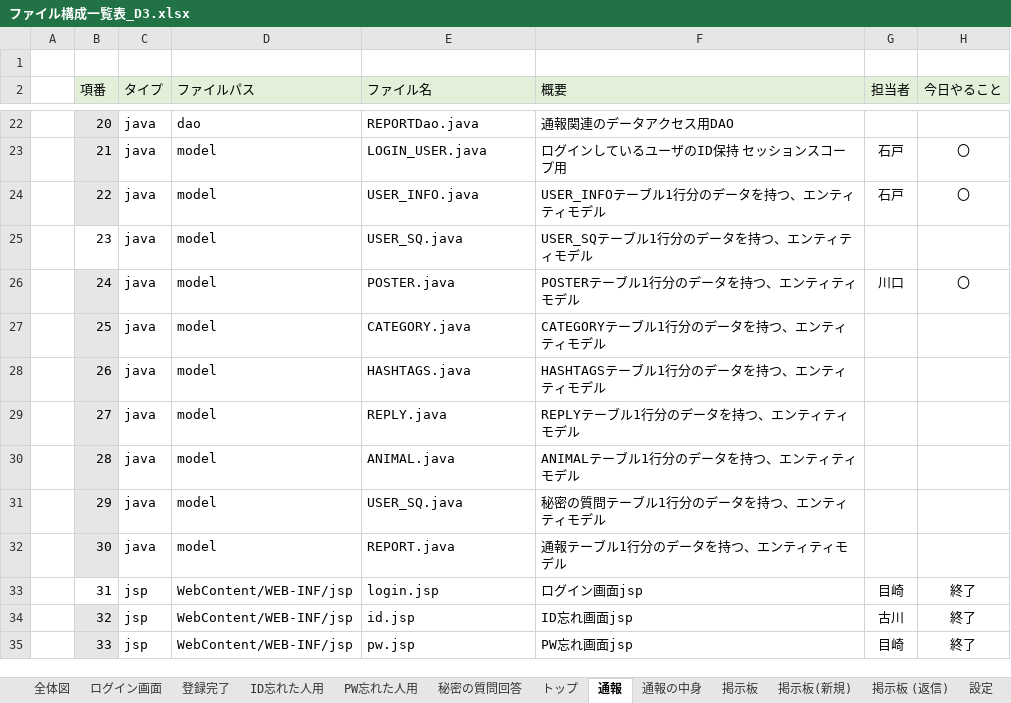
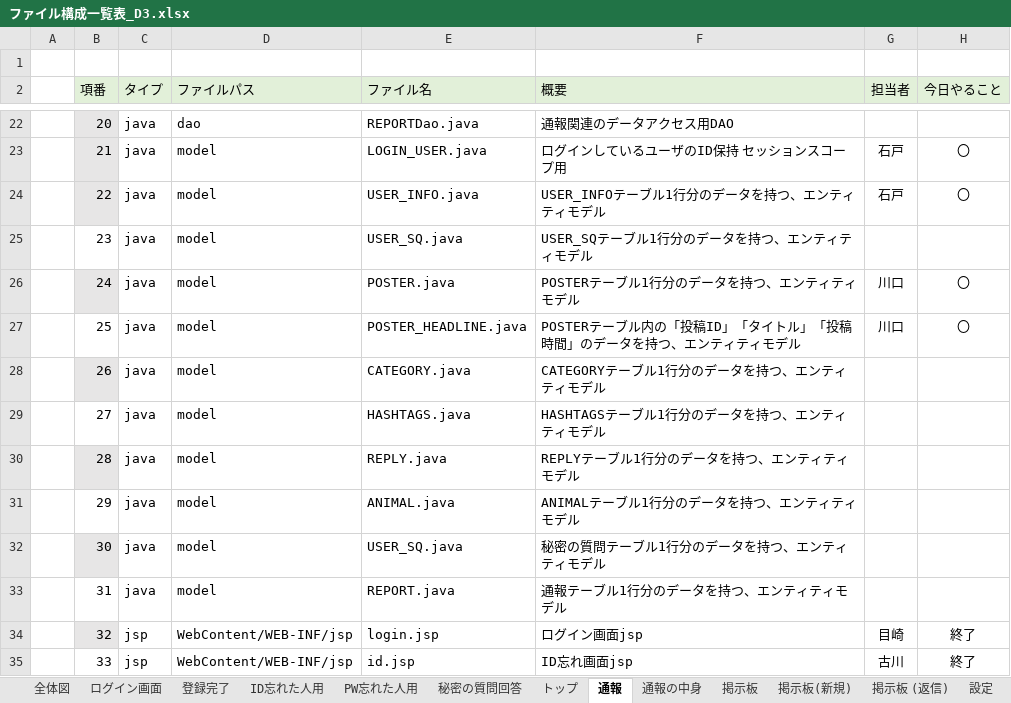
Before and after one commit to dojo2023/D-3, an Excel workbook: doc/ファイル構成一覧表_D3.xlsx, sheet 通報, drawn as a sheet; only a part is shown, gaps mark what is left out; values as stored, in another font and other column widths than the file's, no borders; conditional formats not drawn; the diff covers the shown part only; the diff names each change by its address in the sheet, - before the commit and + after, or states it on an @@ line.

```diff
--- a/doc/ファイル構成一覧表_D3.xlsx (sheet 通報)
+++ b/doc/ファイル構成一覧表_D3.xlsx (sheet 通報)
-B27 fill: #E7E6E6
+B27 fill: none
-E27 (ファイル名): CATEGORY.java
+E27 (ファイル名): POSTER_HEADLINE.java
-F27 (概要): CATEGORYテーブル1行分のデータを持つ、エンティティモデル
+F27 (概要): POSTERテーブル内の「投稿ID」「タイトル」「投稿時間」のデータを持つ、エンティティモデル
-G27 (担当者): (empty)
+G27 (担当者): 川口
-H27 (今日やること): (empty)
+H27 (今日やること): 〇
-E28 (ファイル名): HASHTAGS.java
+E28 (ファイル名): CATEGORY.java
-F28 (概要): HASHTAGSテーブル1行分のデータを持つ、エンティティモデル
+F28 (概要): CATEGORYテーブル1行分のデータを持つ、エンティティモデル
-B29 fill: #E7E6E6
+B29 fill: none
-E29 (ファイル名): REPLY.java
+E29 (ファイル名): HASHTAGS.java
-F29 (概要): REPLYテーブル1行分のデータを持つ、エンティティモデル
+F29 (概要): HASHTAGSテーブル1行分のデータを持つ、エンティティモデル
-E30 (ファイル名): ANIMAL.java
+E30 (ファイル名): REPLY.java
-F30 (概要): ANIMALテーブル1行分のデータを持つ、エンティティモデル
+F30 (概要): REPLYテーブル1行分のデータを持つ、エンティティモデル
-B31 fill: #E7E6E6
+B31 fill: none
-E31 (ファイル名): USER_SQ.java
+E31 (ファイル名): ANIMAL.java
-F31 (概要): 秘密の質問テーブル1行分のデータを持つ、エンティティモデル
+F31 (概要): ANIMALテーブル1行分のデータを持つ、エンティティモデル
-E32 (ファイル名): REPORT.java
+E32 (ファイル名): USER_SQ.java
-F32 (概要): 通報テーブル1行分のデータを持つ、エンティティモデル
+F32 (概要): 秘密の質問テーブル1行分のデータを持つ、エンティティモデル
-C33 (タイプ): jsp
+C33 (タイプ): java
-D33 (ファイルパス): WebContent/WEB-INF/jsp
+D33 (ファイルパス): model
-E33 (ファイル名): login.jsp
+E33 (ファイル名): REPORT.java
-F33 (概要): ログイン画面jsp
+F33 (概要): 通報テーブル1行分のデータを持つ、エンティティモデル
-G33 (担当者): 目崎
+G33 (担当者): (empty)
-H33 (今日やること): 終了
+H33 (今日やること): (empty)
-E34 (ファイル名): id.jsp
+E34 (ファイル名): login.jsp
-F34 (概要): ID忘れ画面jsp
+F34 (概要): ログイン画面jsp
-G34 (担当者): 古川
+G34 (担当者): 目崎
-B35 fill: #E7E6E6
+B35 fill: none
-E35 (ファイル名): pw.jsp
+E35 (ファイル名): id.jsp
-F35 (概要): PW忘れ画面jsp
+F35 (概要): ID忘れ画面jsp
-G35 (担当者): 目崎
+G35 (担当者): 古川
```
Also changed, not shown: 1 added row, 47 edited cells and cell formats elsewhere in this sheet, sheet 登録完了, sheet ID忘れた人用, sheet PW忘れた人用, sheet 全体図, sheet 通報の中身, sheet 掲示板, 6 more sheets, 2 other files.
